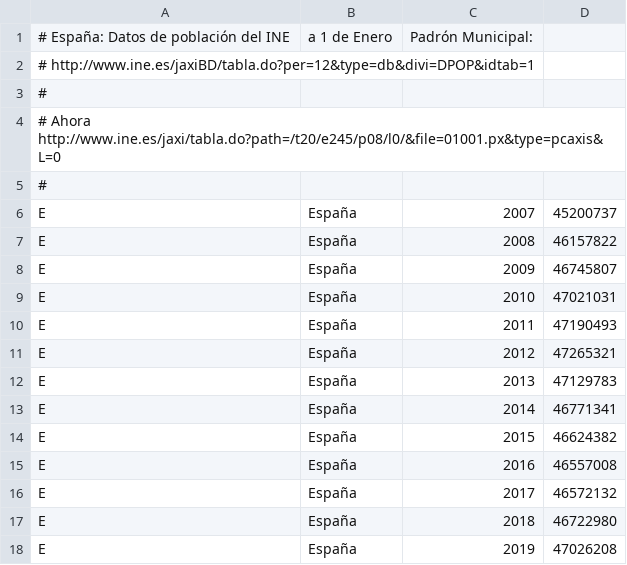
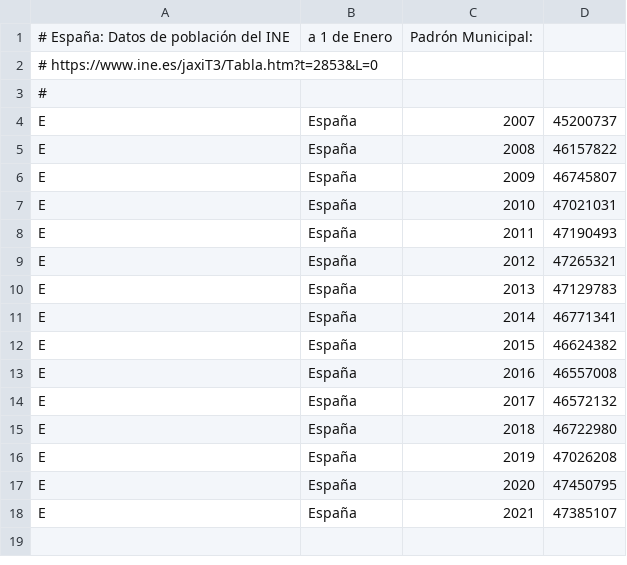
Before and after one commit to civio/presupuesto-pge, a CSV file: data/poblacion.csv, drawn as a sheet.

```diff
--- a/data/poblacion.csv
+++ b/data/poblacion.csv
@@ -1,5 +1,3 @@
 # España: Datos de población del INE, a 1 de Enero, Padrón Municipal:
-#   http://www.ine.es/jaxiBD/tabla.do?per=12&type=db&divi=DPOP&idtab=1
-#
-# Ahora http://www.ine.es/jaxi/tabla.do?path=/t20/e245/p08/l0/&file=01001.px&type=pcaxis&L=0
+#   https://www.ine.es/jaxiT3/Tabla.htm?t=2853&L=0
 #
@@ -18 +16,3 @@ E,España,2018,46722980
 E,España,2019,47026208
+E,España,2020,47450795
+E,España,2021,47385107
```
Also changed, not shown: data/inflacion.csv.
